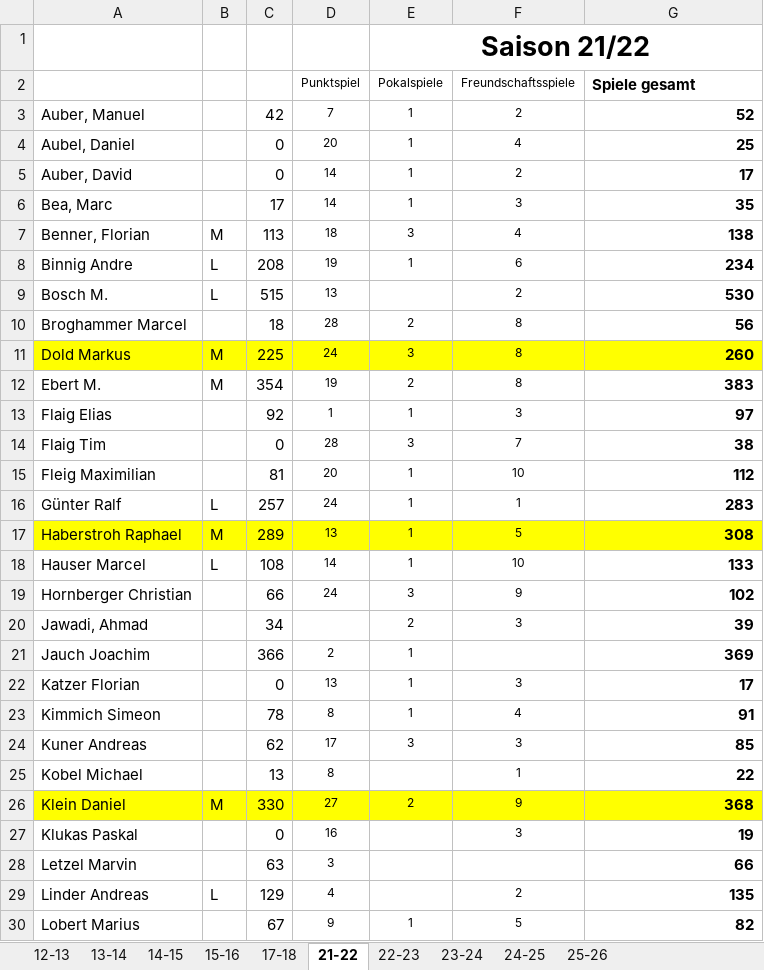
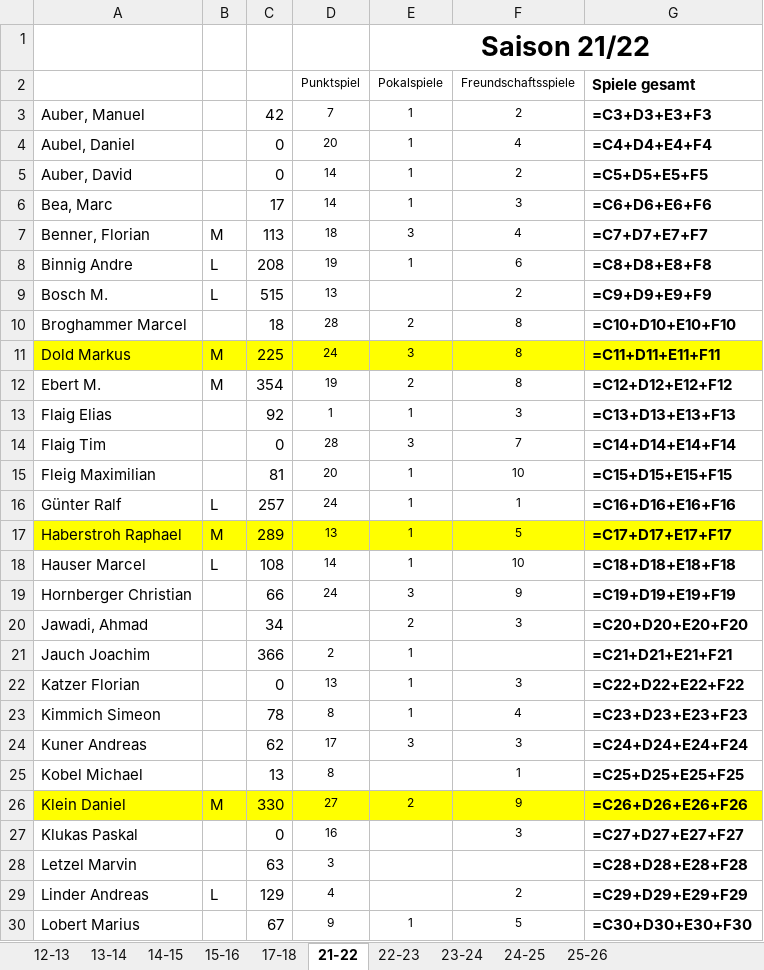
Before and after one commit to flaigtim/matchCounter, an Excel workbook: player_stats/_stats_overall.xlsx, sheet 21-22, drawn as a sheet; only a part is shown; values as stored, in another font and other column widths than the file's, no borders; formulas without a stored value are shown as written; the diff covers the shown part only; the diff names each change by its address in the sheet, - before the commit and + after, or states it on an @@ line.

```diff
--- a/player_stats/_stats_overall.xlsx (sheet 21-22)
+++ b/player_stats/_stats_overall.xlsx (sheet 21-22)
-G3: 52
+G3: =C3+D3+E3+F3
-G4: 25
+G4: =C4+D4+E4+F4
-G5: 17
+G5: =C5+D5+E5+F5
-G6: 35
+G6: =C6+D6+E6+F6
-G7: 138
+G7: =C7+D7+E7+F7
-G8: 234
+G8: =C8+D8+E8+F8
-G9: 530
+G9: =C9+D9+E9+F9
-G10: 56
+G10: =C10+D10+E10+F10
-G11: 260
+G11: =C11+D11+E11+F11
-G12: 383
+G12: =C12+D12+E12+F12
-G13: 97
+G13: =C13+D13+E13+F13
-G14: 38
+G14: =C14+D14+E14+F14
-G15: 112
+G15: =C15+D15+E15+F15
-G16: 283
+G16: =C16+D16+E16+F16
-G17: 308
+G17: =C17+D17+E17+F17
-G18: 133
+G18: =C18+D18+E18+F18
-G19: 102
+G19: =C19+D19+E19+F19
-G20: 39
+G20: =C20+D20+E20+F20
-G21: 369
+G21: =C21+D21+E21+F21
-G22: 17
+G22: =C22+D22+E22+F22
-G23: 91
+G23: =C23+D23+E23+F23
-G24: 85
+G24: =C24+D24+E24+F24
-G25: 22
+G25: =C25+D25+E25+F25
-G26: 368
+G26: =C26+D26+E26+F26
-G27: 19
+G27: =C27+D27+E27+F27
-G28: 66
+G28: =C28+D28+E28+F28
-G29: 135
+G29: =C29+D29+E29+F29
-G30: 82
+G30: =C30+D30+E30+F30
```
Also changed, not shown: 30 edited cells elsewhere in this sheet, sheet 25-26, sheet 24-25, sheet 23-24, sheet 22-23, formulas that keep their value, 1 other file.
